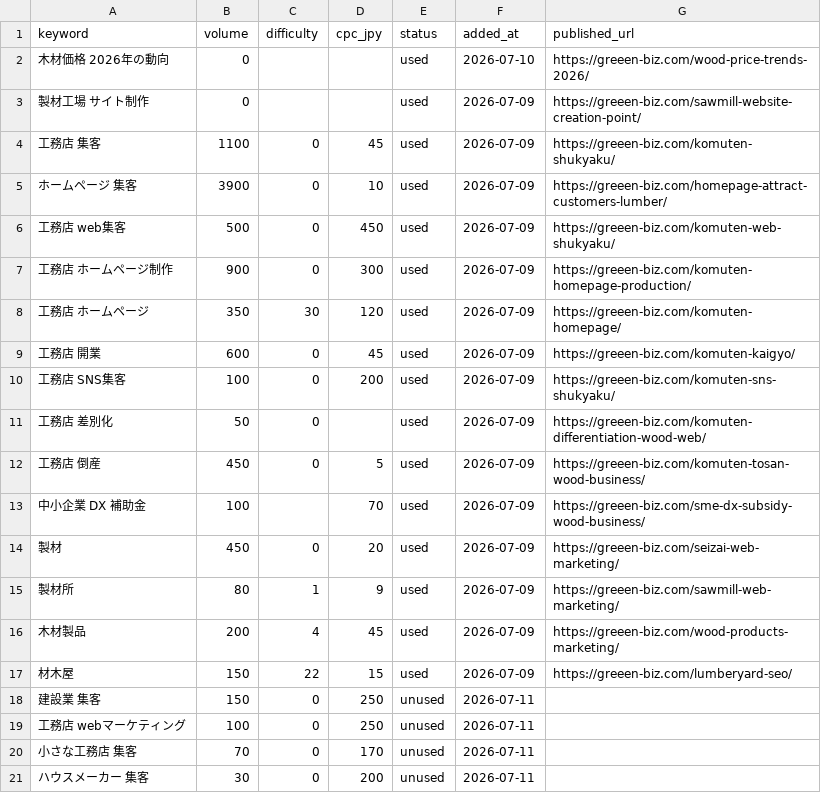
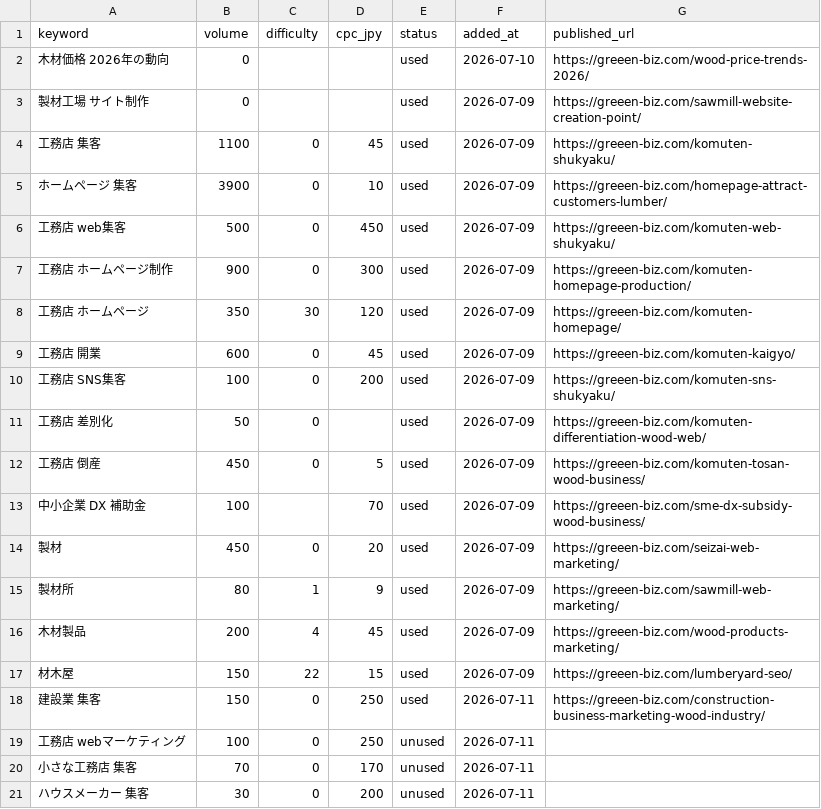
Before and after one commit to comori-kolot/auto-post, a CSV file: data/keywords.csv, drawn as a sheet.

```diff
--- a/data/keywords.csv
+++ b/data/keywords.csv
@@ -17,3 +17,3 @@ keyword,volume,difficulty,cpc_jpy,status,added_at,published_url
 材木屋,150,22,15,used,2026-07-09,https://greeen-biz.com/lumberyard-seo/
-建設業 集客,150,0,250,unused,2026-07-11,
+建設業 集客,150,0,250,used,2026-07-11,https://greeen-biz.com/construction-business-marketing-wood-industry/
 工務店 webマーケティング,100,0,250,unused,2026-07-11,
```
